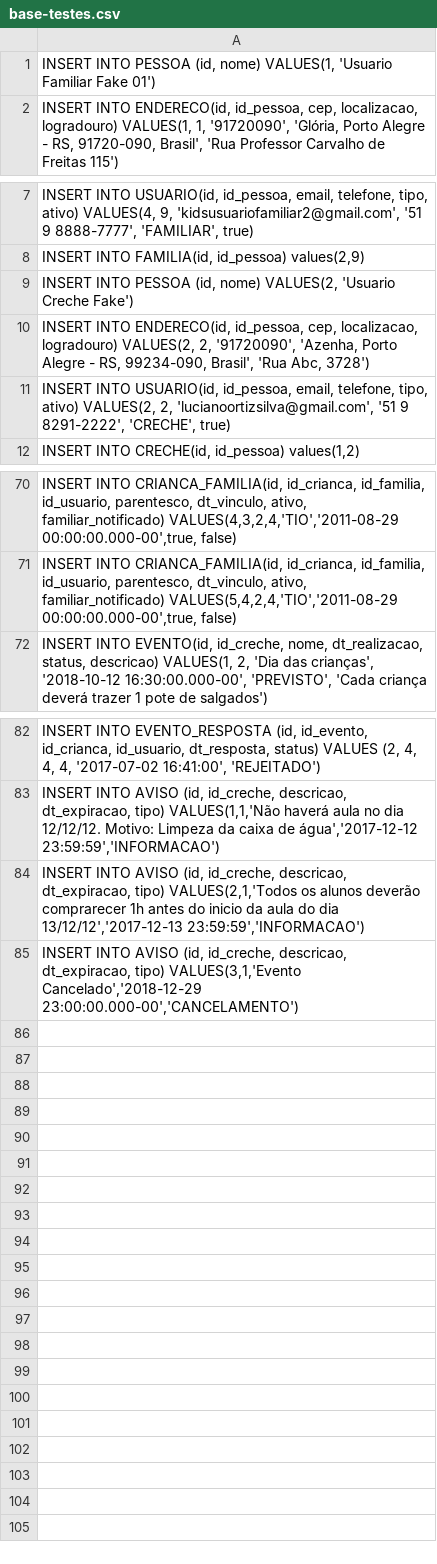
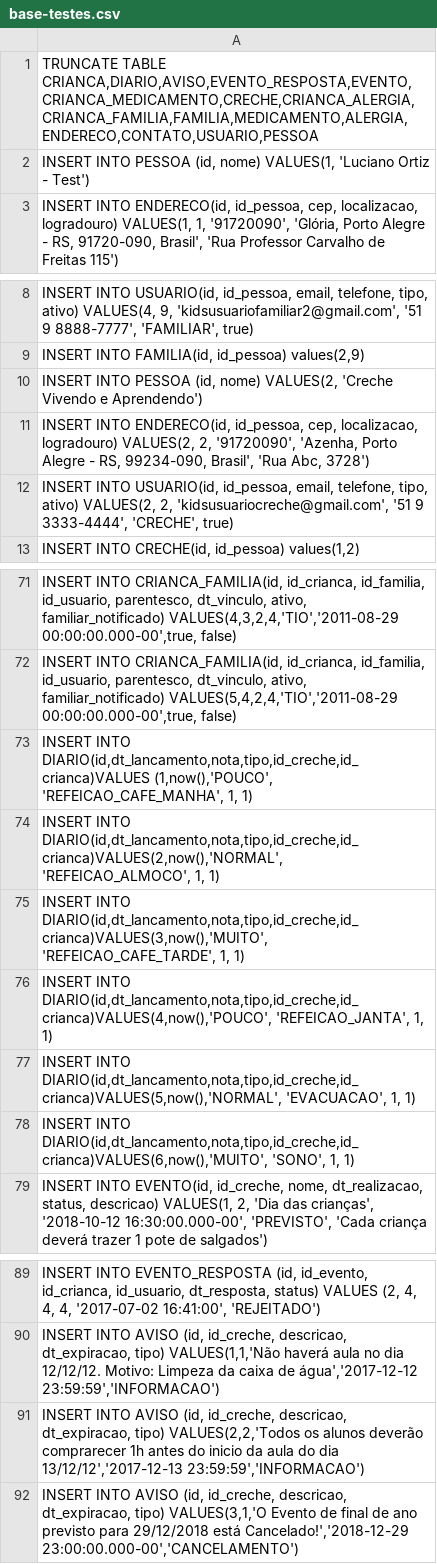
Before and after one commit to kids-tcc-senacrs/kids-core, a CSV file: src/main/java/com/kids/tcc/prepara/bancodedados/base-testes.csv, drawn as a sheet; only a part is shown, gaps mark what is left out.

Commit message:
#13 atualizacao no script de preparacao de dados

```diff
--- a/src/main/java/com/kids/tcc/prepara/bancodedados/base-testes.csv
+++ b/src/main/java/com/kids/tcc/prepara/bancodedados/base-testes.csv
@@ -1,2 +1,3 @@
-INSERT INTO PESSOA (id, nome) VALUES(1, 'Usuario Familiar Fake 01');
+TRUNCATE TABLE CRIANCA,DIARIO,AVISO,EVENTO_RESPOSTA,EVENTO,CRIANCA_MEDICAMENTO,CRECHE,CRIANCA_ALERGIA,CRIANCA_FAMILIA,FAMILIA,MEDICAMENTO,ALERGIA,ENDERECO,CONTATO,USUARIO,PESSOA;
+INSERT INTO PESSOA (id, nome) VALUES(1, 'Luciano Ortiz - Test');
 INSERT INTO ENDERECO(id, id_pessoa, cep, localizacao, logradouro) VALUES(1, 1, '91720090', 'Glória, Porto Alegre - RS, 91720-090, Brasil', 'Rua Professor Carvalho de Freitas 115');
@@ -8,5 +9,5 @@ INSERT INTO USUARIO(id, id_pessoa, email, telefone, tipo, ativo) VALUES(4, 9, 'k
 INSERT INTO FAMILIA(id, id_pessoa) values(2,9);
-INSERT INTO PESSOA (id, nome) VALUES(2, 'Usuario Creche Fake');
+INSERT INTO PESSOA (id, nome) VALUES(2, 'Creche Vivendo e Aprendendo');
 INSERT INTO ENDERECO(id, id_pessoa, cep, localizacao, logradouro) VALUES(2, 2, '91720090', 'Azenha, Porto Alegre - RS, 99234-090, Brasil', 'Rua Abc, 3728');
-INSERT INTO USUARIO(id, id_pessoa, email, telefone, tipo, ativo) VALUES(2, 2, 'lucianoortizsilva@gmail.com', '51 9 8291-2222', 'CRECHE', true);
+INSERT INTO USUARIO(id, id_pessoa, email, telefone, tipo, ativo) VALUES(2, 2, 'kidsusuariocreche@gmail.com', '51 9 3333-4444', 'CRECHE', true);
 INSERT INTO CRECHE(id, id_pessoa) values(1,2);
@@ -71,2 +72,8 @@ INSERT INTO CRIANCA_FAMILIA(id, id_crianca, id_familia, id_usuario, parentesco,
 INSERT INTO CRIANCA_FAMILIA(id, id_crianca, id_familia, id_usuario, parentesco, dt_vinculo, ativo, familiar_notificado) VALUES(5,4,2,4,'TIO','2011-08-29 00:00:00.000-00',true, false);
+INSERT INTO DIARIO(id,dt_lancamento,nota,tipo,id_creche,id_crianca)VALUES (1,now(),'POUCO', 'REFEICAO_CAFE_MANHA', 1, 1);
+INSERT INTO DIARIO(id,dt_lancamento,nota,tipo,id_creche,id_crianca)VALUES(2,now(),'NORMAL', 'REFEICAO_ALMOCO', 1, 1);
+INSERT INTO DIARIO(id,dt_lancamento,nota,tipo,id_creche,id_crianca)VALUES(3,now(),'MUITO', 'REFEICAO_CAFE_TARDE', 1, 1);
+INSERT INTO DIARIO(id,dt_lancamento,nota,tipo,id_creche,id_crianca)VALUES(4,now(),'POUCO', 'REFEICAO_JANTA', 1, 1);
+INSERT INTO DIARIO(id,dt_lancamento,nota,tipo,id_creche,id_crianca)VALUES(5,now(),'NORMAL', 'EVACUACAO', 1, 1);
+INSERT INTO DIARIO(id,dt_lancamento,nota,tipo,id_creche,id_crianca)VALUES(6,now(),'MUITO', 'SONO', 1, 1);
 INSERT INTO EVENTO(id, id_creche, nome, dt_realizacao, status, descricao) VALUES(1, 2, 'Dia das crianças', '2018-10-12 16:30:00.000-00', 'PREVISTO', 'Cada criança deverá trazer 1 pote de salgados');
@@ -83,3 +90,3 @@ INSERT INTO EVENTO_RESPOSTA (id, id_evento, id_crianca, id_usuario, dt_resposta,
 INSERT INTO AVISO (id, id_creche, descricao, dt_expiracao, tipo) VALUES(1,1,'Não haverá aula no dia 12/12/12. Motivo: Limpeza da caixa de água','2017-12-12 23:59:59','INFORMACAO');
-INSERT INTO AVISO (id, id_creche, descricao, dt_expiracao, tipo) VALUES(2,1,'Todos os alunos deverão comprarecer 1h antes do inicio da aula do dia 13/12/12','2017-12-13 23:59:59','INFORMACAO');
-INSERT INTO AVISO (id, id_creche, descricao, dt_expiracao, tipo) VALUES(3,1,'Evento Cancelado','2018-12-29 23:00:00.000-00','CANCELAMENTO');
+INSERT INTO AVISO (id, id_creche, descricao, dt_expiracao, tipo) VALUES(2,2,'Todos os alunos deverão comprarecer 1h antes do inicio da aula do dia 13/12/12','2017-12-13 23:59:59','INFORMACAO');
+INSERT INTO AVISO (id, id_creche, descricao, dt_expiracao, tipo) VALUES(3,1,'O Evento de final de ano previsto para 29/12/2018 está Cancelado!','2018-12-29 23:00:00.000-00','CANCELAMENTO');
```
Also changed, not shown: 1 other file.
